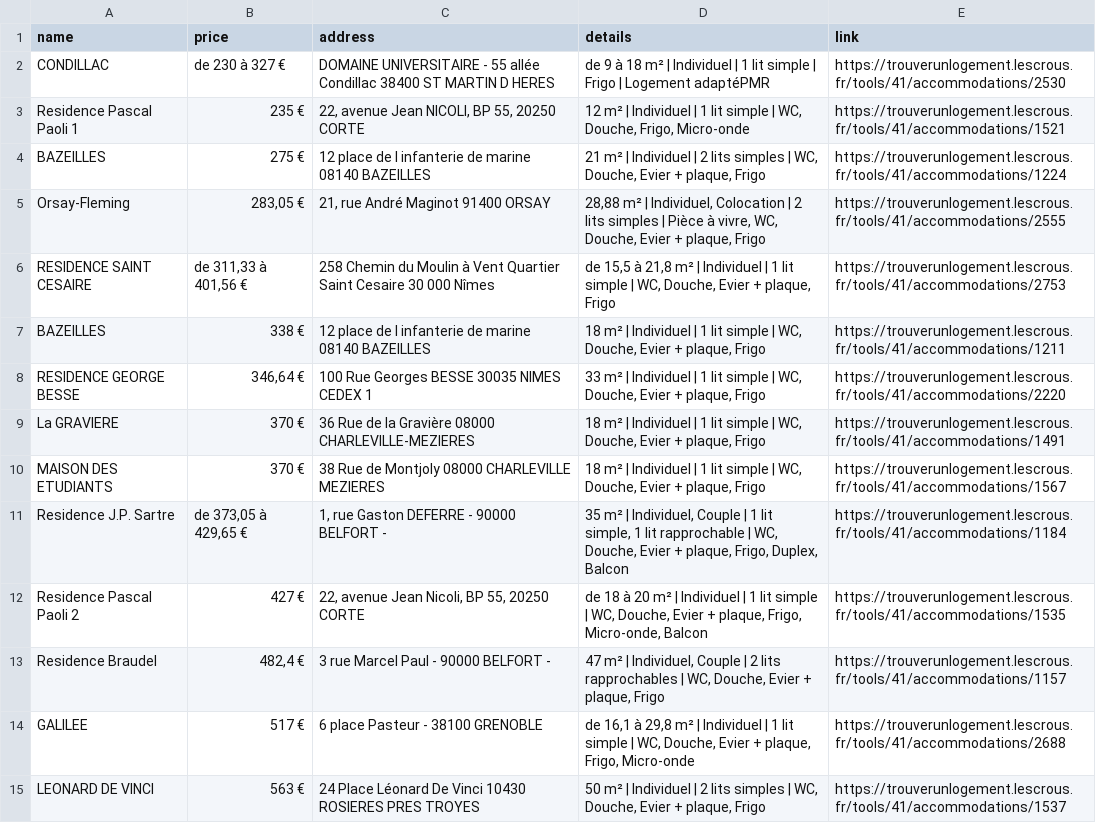
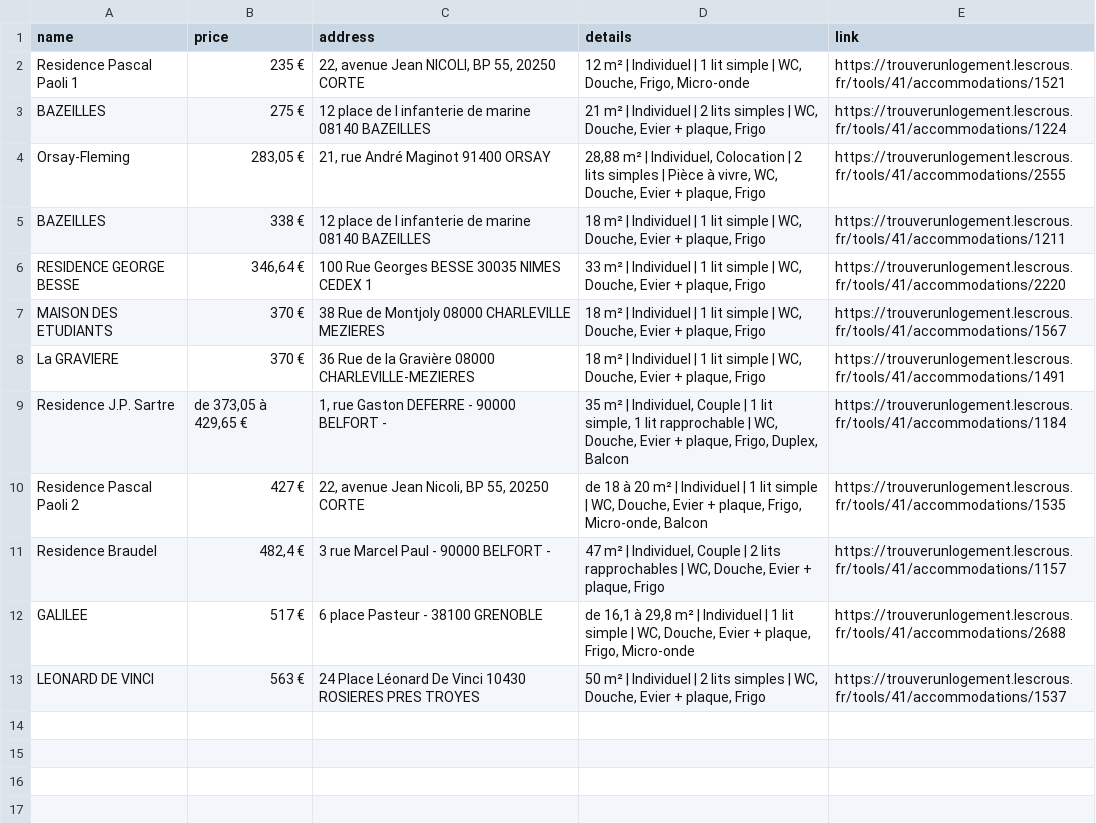
Before and after one commit to jabrane-me/crous-bot-notifier, a CSV file: available_residences.csv, drawn as a sheet.

```diff
--- a/available_residences.csv
+++ b/available_residences.csv
@@ -1,3 +1,2 @@
 name,price,address,details,link
-CONDILLAC,de 230 à 327 €,DOMAINE UNIVERSITAIRE - 55 allée Condillac 38400 ST MARTIN D HERES,de 9 à 18 m² | Individuel | 1 lit simple | Frigo | Logement adaptéPMR,https://trouverunlogement.lescrous.fr/tools/41/accommodations/2530
 Residence Pascal Paoli 1,235 €,"22, avenue Jean NICOLI, BP 55, 20250 CORTE","12 m² | Individuel | 1 lit simple | WC, Douche, Frigo, Micro-onde",https://trouverunlogement.lescrous.fr/tools/41/accommodations/1521
@@ -5,7 +4,6 @@ BAZEILLES,275 €,12 place de l infanterie de marine 08140 BAZEILLES,"21 m² | I
 Orsay-Fleming,"283,05 €","21, rue André Maginot 91400 ORSAY","28,88 m² | Individuel, Colocation | 2 lits simples | Pièce à vivre, WC, Douche, Evier + plaque, Frigo",https://trouverunlogement.lescrous.fr/tools/41/accommodations/2555
-RESIDENCE SAINT CESAIRE,"de 311,33 à 401,56 €",258 Chemin du Moulin à Vent Quartier Saint Cesaire 30 000 Nîmes,"de 15,5 à 21,8 m² | Individuel | 1 lit simple | WC, Douche, Evier + plaque, Frigo",https://trouverunlogement.lescrous.fr/tools/41/accommodations/2753
 BAZEILLES,338 €,12 place de l infanterie de marine 08140 BAZEILLES,"18 m² | Individuel | 1 lit simple | WC, Douche, Evier + plaque, Frigo",https://trouverunlogement.lescrous.fr/tools/41/accommodations/1211
 RESIDENCE GEORGE BESSE,"346,64 €",100 Rue Georges BESSE 30035 NIMES CEDEX 1,"33 m² | Individuel | 1 lit simple | WC, Douche, Evier + plaque, Frigo",https://trouverunlogement.lescrous.fr/tools/41/accommodations/2220
+MAISON DES ETUDIANTS,370 €,38 Rue de Montjoly 08000 CHARLEVILLE MEZIERES,"18 m² | Individuel | 1 lit simple | WC, Douche, Evier + plaque, Frigo",https://trouverunlogement.lescrous.fr/tools/41/accommodations/1567
 La GRAVIERE,370 €,36 Rue de la Gravière 08000 CHARLEVILLE-MEZIERES,"18 m² | Individuel | 1 lit simple | WC, Douche, Evier + plaque, Frigo",https://trouverunlogement.lescrous.fr/tools/41/accommodations/1491
-MAISON DES ETUDIANTS,370 €,38 Rue de Montjoly 08000 CHARLEVILLE MEZIERES,"18 m² | Individuel | 1 lit simple | WC, Douche, Evier + plaque, Frigo",https://trouverunlogement.lescrous.fr/tools/41/accommodations/1567
 Residence J.P. Sartre,"de 373,05 à 429,65 €","1, rue Gaston DEFERRE - 90000 BELFORT -","35 m² | Individuel, Couple | 1 lit simple, 1 lit rapprochable | WC, Douche, Evier + plaque, Frigo, Duplex, Balcon",https://trouverunlogement.lescrous.fr/tools/41/accommodations/1184
```
Also changed, not shown: daily_activity_log.csv, removed_residences.log.csv.
